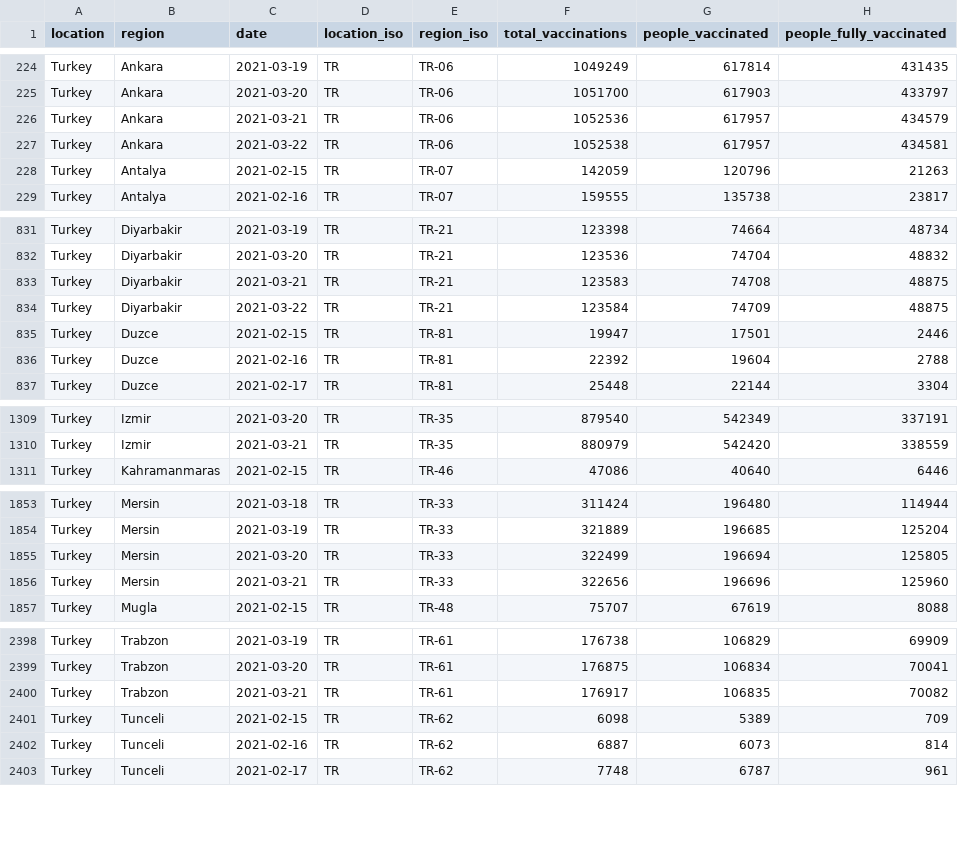
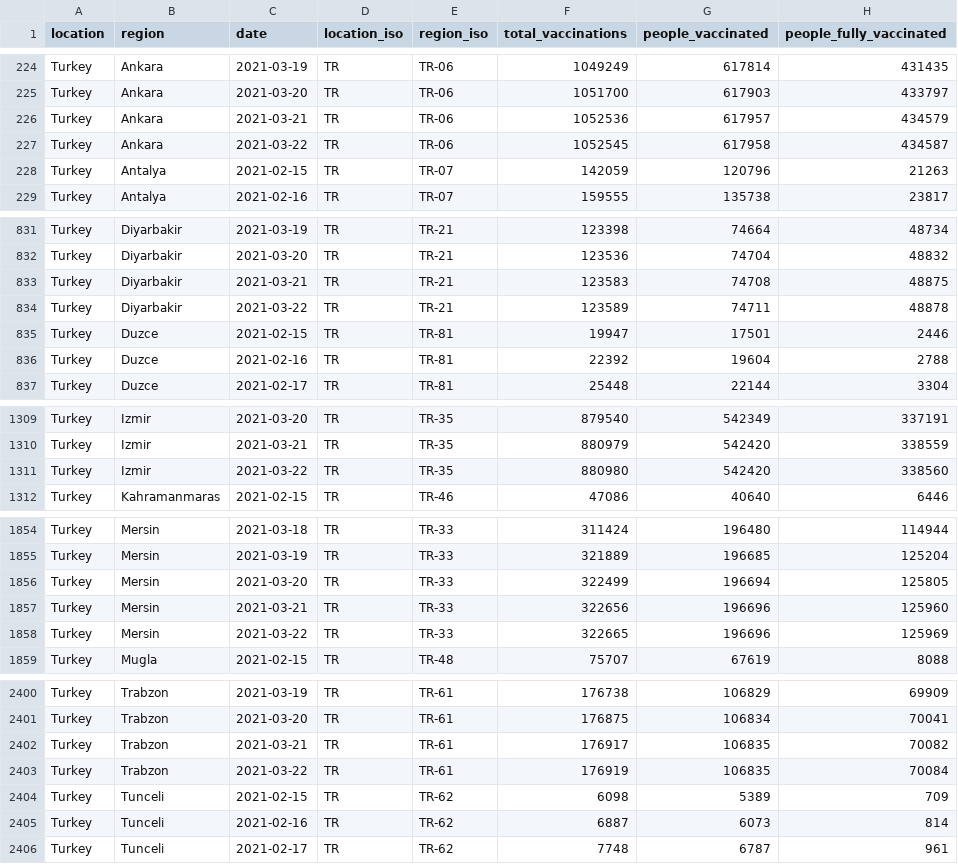
Before and after one commit to sociepy/covid19-vaccination-subnational, a CSV file: data/countries/Turkey.csv, drawn as a sheet; only a part is shown, gaps mark what is left out; the diff covers the shown part only.

```diff
--- a/data/countries/Turkey.csv
+++ b/data/countries/Turkey.csv
@@ -226,3 +226,3 @@ Turkey,Ankara,2021-03-20,TR,TR-06,1051700,617903,433797
 Turkey,Ankara,2021-03-21,TR,TR-06,1052536,617957,434579
-Turkey,Ankara,2021-03-22,TR,TR-06,1052538,617957,434581
+Turkey,Ankara,2021-03-22,TR,TR-06,1052545,617958,434587
 Turkey,Antalya,2021-02-15,TR,TR-07,142059,120796,21263
@@ -833,3 +833,3 @@ Turkey,Diyarbakir,2021-03-20,TR,TR-21,123536,74704,48832
 Turkey,Diyarbakir,2021-03-21,TR,TR-21,123583,74708,48875
-Turkey,Diyarbakir,2021-03-22,TR,TR-21,123584,74709,48875
+Turkey,Diyarbakir,2021-03-22,TR,TR-21,123589,74711,48878
 Turkey,Duzce,2021-02-15,TR,TR-81,19947,17501,2446
@@ -1310,2 +1310,3 @@ Turkey,Izmir,2021-03-20,TR,TR-35,879540,542349,337191
 Turkey,Izmir,2021-03-21,TR,TR-35,880979,542420,338559
+Turkey,Izmir,2021-03-22,TR,TR-35,880980,542420,338560
 Turkey,Kahramanmaras,2021-02-15,TR,TR-46,47086,40640,6446
@@ -1856,2 +1857,3 @@ Turkey,Mersin,2021-03-20,TR,TR-33,322499,196694,125805
 Turkey,Mersin,2021-03-21,TR,TR-33,322656,196696,125960
+Turkey,Mersin,2021-03-22,TR,TR-33,322665,196696,125969
 Turkey,Mugla,2021-02-15,TR,TR-48,75707,67619,8088
@@ -2400,2 +2402,3 @@ Turkey,Trabzon,2021-03-20,TR,TR-61,176875,106834,70041
 Turkey,Trabzon,2021-03-21,TR,TR-61,176917,106835,70082
+Turkey,Trabzon,2021-03-22,TR,TR-61,176919,106835,70084
 Turkey,Tunceli,2021-02-15,TR,TR-62,6098,5389,709
```
Also changed, not shown: 5 edited cells elsewhere in this file, data/countries/Australia.csv, data/countries/Brazil.csv, 10 other files.
